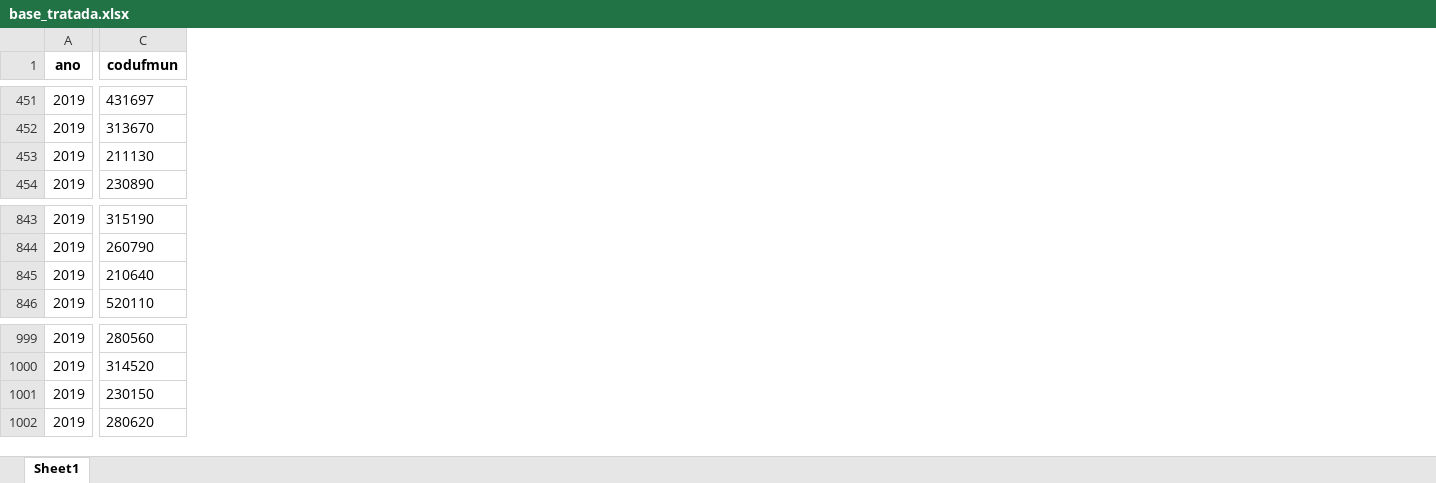
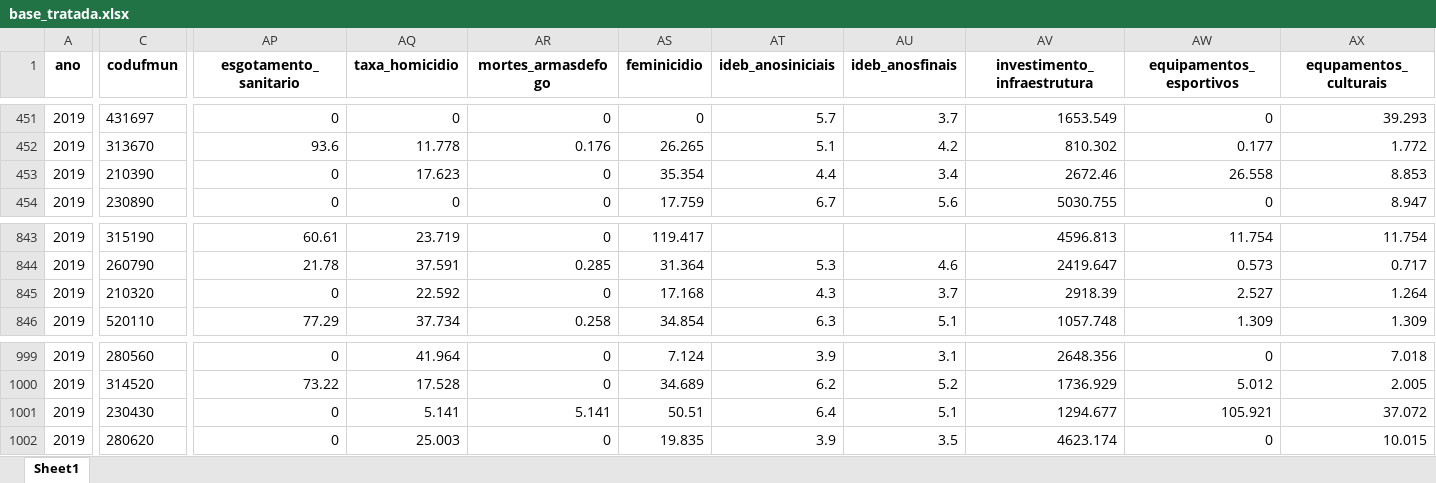
Before and after one commit to 4lefSantos/sa_maismedicos, an Excel workbook: 01_dados/Editais/2019/base_tratada.xlsx, sheet Sheet1, drawn as a sheet; only a part is shown, gaps mark what is left out; values as stored, in another font and other column widths than the file's, no borders; the diff covers the shown part only; the diff names each change by its address in the sheet, - before the commit and + after, or states it on an @@ line.

```diff
--- a/01_dados/Editais/2019/base_tratada.xlsx (sheet Sheet1)
+++ b/01_dados/Editais/2019/base_tratada.xlsx (sheet Sheet1)
+column AP (esgotamento_sanitario), rows 451-454: 0 | 93.6 | 0 | 0; rows 843-846: 60.61 | 21.78 | 0 | 77.29; rows 999-1002: 0 | 73.22 | 0 | 0
+column AQ (taxa_homicidio), rows 451-454: 0 | 11.778 | 17.623 | 0; rows 843-846: 23.719 | 37.591 | 22.592 | 37.734; rows 999-1002: 41.964 | 17.528 | 5.141 | 25.003
+column AR (mortes_armasdefogo), rows 451-454: 0 | 0.176 | 0 | 0; rows 843-846: 0 | 0.285 | 0 | 0.258; rows 999-1002: 0 | 0 | 5.141 | 0
+column AS (feminicidio), rows 451-454: 0 | 26.265 | 35.354 | 17.759; rows 843-846: 119.417 | 31.364 | 17.168 | 34.854; rows 999-1002: 7.124 | 34.689 | 50.51 | 19.835
+column AT (ideb_anosiniciais), rows 451-454: 5.7 | 5.1 | 4.4 | 6.7; rows 844-846: 5.3 | 4.3 | 6.3; rows 999-1002: 3.9 | 6.2 | 6.4 | 3.9
+column AU (ideb_anosfinais), rows 451-454: 3.7 | 4.2 | 3.4 | 5.6; rows 844-846: 4.6 | 3.7 | 5.1; rows 999-1002: 3.1 | 5.2 | 5.1 | 3.5
+column AV (investimento_infraestrutura), rows 451-454: 1653.549 | 810.302 | 2672.46 | 5030.755; rows 843-846: 4596.813 | 2419.647 | 2918.39 | 1057.748; rows 999-1002: 2648.356 | 1736.929 | 1294.677 | 4623.174
+column AW (equipamentos_esportivos), rows 451-454: 0 | 0.177 | 26.558 | 0; rows 843-846: 11.754 | 0.573 | 2.527 | 1.309; rows 999-1002: 0 | 5.012 | 105.921 | 0
+column AX (equpamentos_culturais), rows 451-454: 39.293 | 1.772 | 8.853 | 8.947; rows 843-846: 11.754 | 0.717 | 1.264 | 1.309; rows 999-1002: 7.018 | 2.005 | 37.072 | 10.015
-C453 (codufmun): 211130
+C453 (codufmun): 210390
-C845 (codufmun): 210640
+C845 (codufmun): 210320
-C1001 (codufmun): 230150
+C1001 (codufmun): 230430
```
Also changed, not shown: 386 edited cells elsewhere in this sheet, 2 other files.
